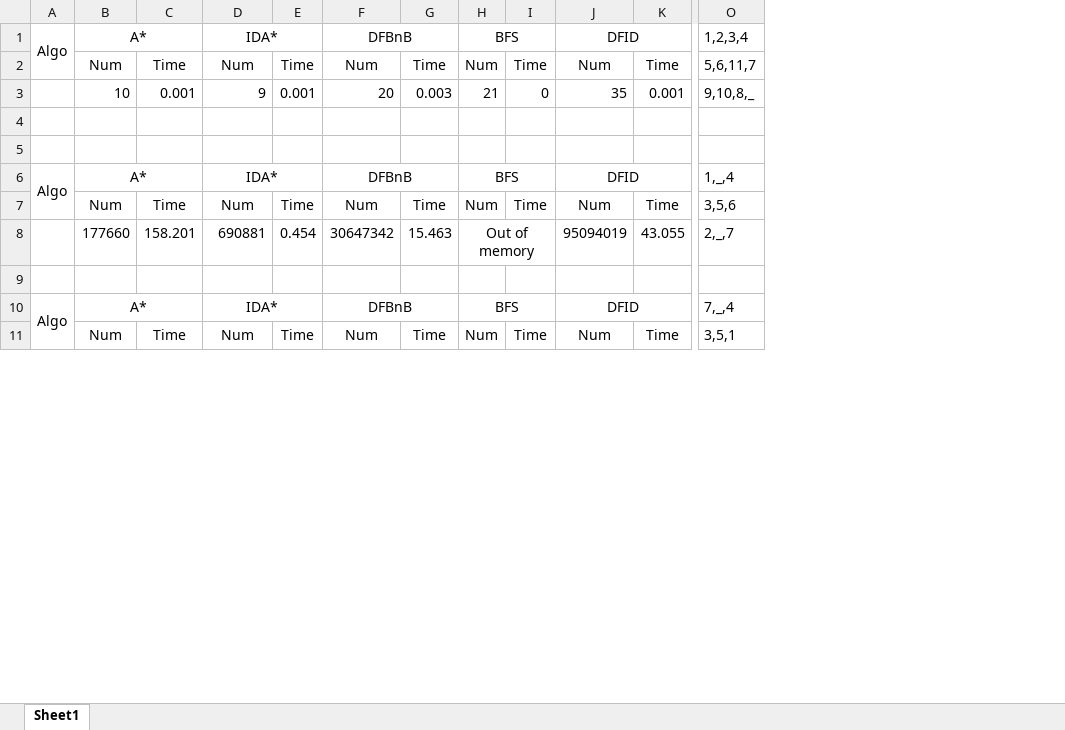
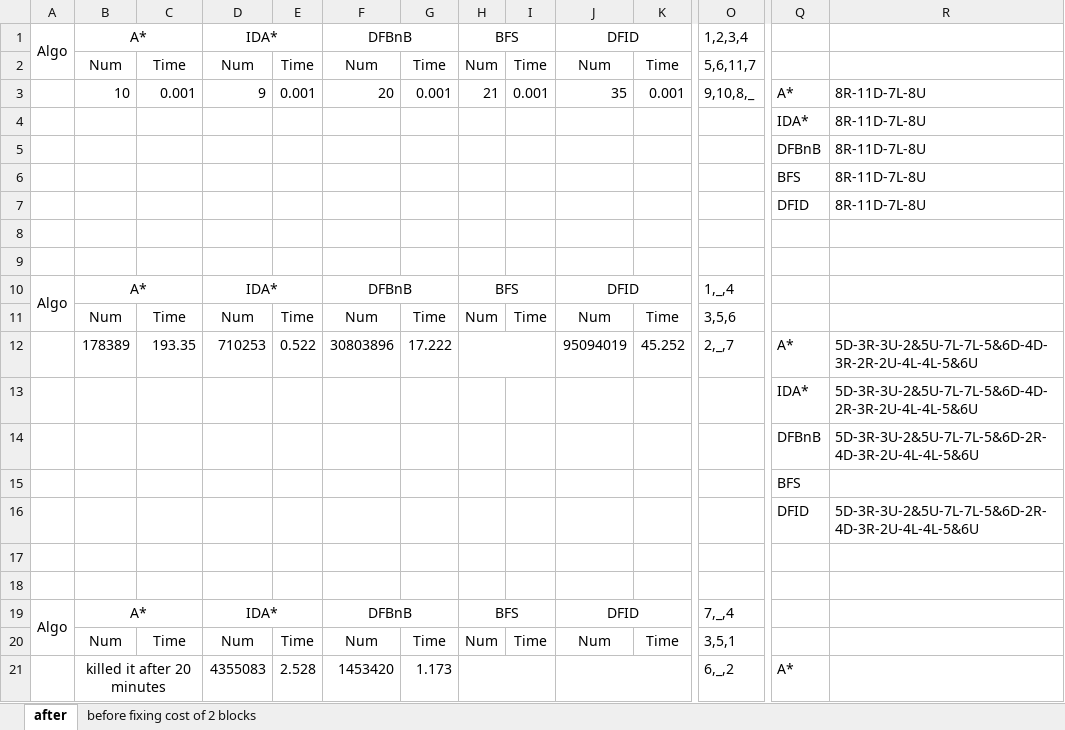
Before and after one commit to op1995/Uni_SolvingProblemsUsingSearchAlgos_Task, an Excel workbook: runs.xlsx, sheet after, drawn as a sheet; only a part is shown, gaps mark what is left out; values as stored, in another font and other column widths than the file's, no borders; removed rows and columns are numbered as before the commit, all else as after; rows hold the shown columns only; the diff covers the shown part only; the diff names each change by its address in the sheet, - before the commit and + after, or states it on an @@ line.

```diff
--- a/runs.xlsx (sheet after)
+++ b/runs.xlsx (sheet after)
-sheet tab: Sheet1
+sheet tab: after
+sheet tab: before fixing cost of 2 blocks
+column Q, row 3: A*; row 13: IDA*
+column R, row 3: 8R-11D-7L-8U; row 13: 5D-3R-3U-2&5U-7L-7L-5&6D-4D-2R-3R-2U-4L-4L-5&6U
-G3: 0.003
+G3: 0.001
-I3: 0
+I3: 0.001
+row 4:  |  |  |  |  |  |  |  |  |  |  |  | IDA* | 8R-11D-7L-8U
+row 5:  |  |  |  |  |  |  |  |  |  |  |  | DFBnB | 8R-11D-7L-8U
+row 6:  |  |  |  |  |  |  |  |  |  |  |  | BFS | 8R-11D-7L-8U
+row 7:  |  |  |  |  |  |  |  |  |  |  |  | DFID | 8R-11D-7L-8U
+row 12:  | 178389 | 193.35 | 710253 | 0.522 | 30803896 | 17.222 |  |  | 95094019 | 45.252 | 2,_,7 | A* | 5D-3R-3U-2&5U-7L-7L-5&6D-4D-3R-2R-2U-4L-4L-5&6U
-B13: 177660
+B13: (empty)
-C13: 158.201
+C13: (empty)
-D13: 690881
+D13: (empty)
-E13: 0.454
+E13: (empty)
-F13: 30647342
+F13: (empty)
-G13: 15.463
+G13: (empty)
-H13: Out of memory
+H13: (empty)
-H8:I8 merged
-J13: 95094019
+J13: (empty)
-K13: 43.055
+K13: (empty)
-O13: 2,_,7
+O13: (empty)
+row 14:  |  |  |  |  |  |  |  |  |  |  |  | DFBnB | 5D-3R-3U-2&5U-7L-7L-5&6D-2R-4D-3R-2U-4L-4L-5&6U
+row 15:  |  |  |  |  |  |  |  |  |  |  |  | BFS
+row 16:  |  |  |  |  |  |  |  |  |  |  |  | DFID | 5D-3R-3U-2&5U-7L-7L-5&6D-2R-4D-3R-2U-4L-4L-5&6U
+row 17: (empty)
+row 21:  | killed it after 20 minutes |  | 4355083 | 2.528 | 1453420 | 1.173 |  |  |  |  | 6,_,2 | A*
```
Also changed, not shown: 8 added rows, 1 added column, 18 edited cells and merged cells elsewhere in this sheet, 36 other files.
